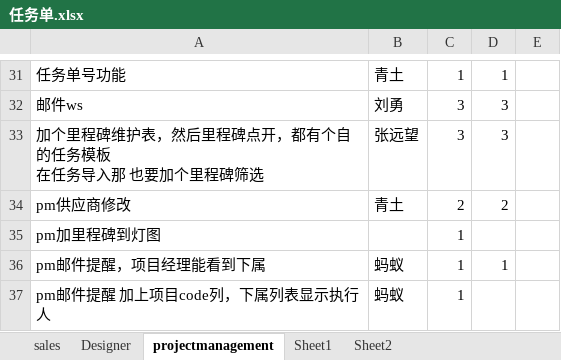
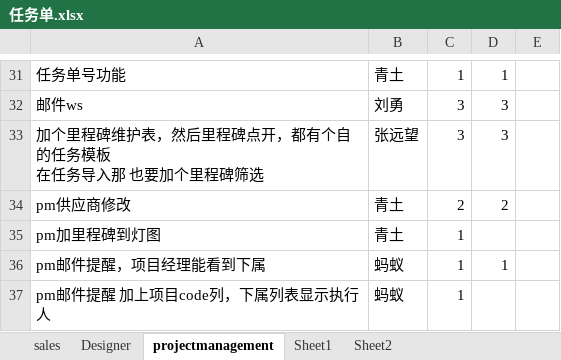
Before and after one commit to andrearustia6/cdmc-sales, an Excel workbook: Tasks/任务单.xlsx, sheet projectmanagement, drawn as a sheet; only a part is shown, gaps mark what is left out; values as stored, in another font and other column widths than the file's, no borders; the diff names each change by its address in the sheet, - before the commit and + after, or states it on an @@ line.

```diff
--- a/Tasks/任务单.xlsx (sheet projectmanagement)
+++ b/Tasks/任务单.xlsx (sheet projectmanagement)
-B35: (empty)
+B35: 青土
```
Also changed, not shown: sheet Designer.
